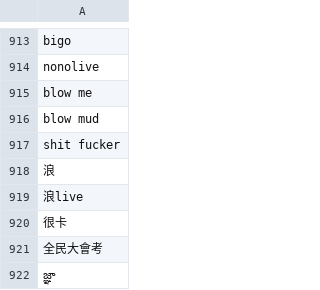
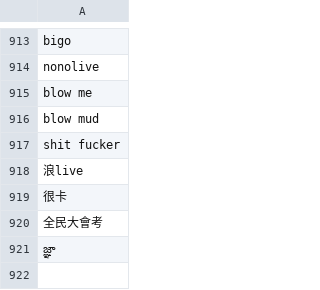
Before and after one commit to DanielSu17/17vpn, a CSV file: envs/prod/17app/dirtyword/dirtyword.csv, drawn as a sheet; only a part is shown, gaps mark what is left out.

Commit message:
Remove dirtyword

```diff
--- a/envs/prod/17app/dirtyword/dirtyword.csv
+++ b/envs/prod/17app/dirtyword/dirtyword.csv
@@ -917,3 +917,2 @@ blow mud
 shit fucker
-浪
 浪live
```
